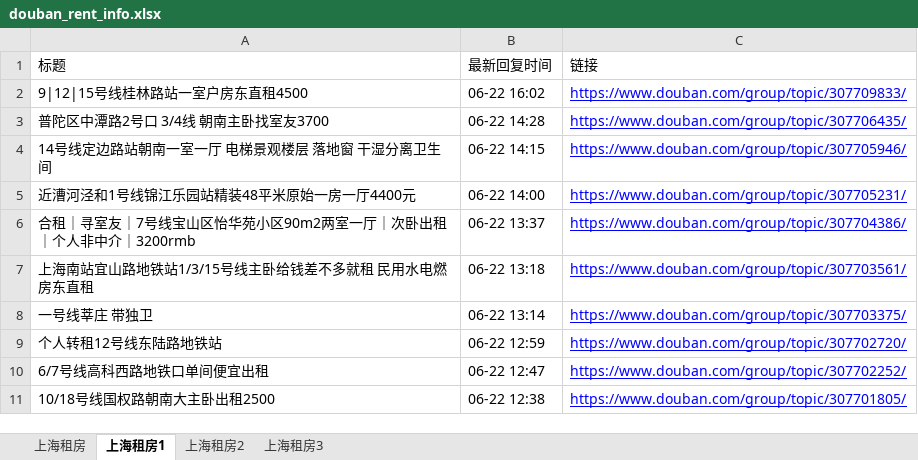
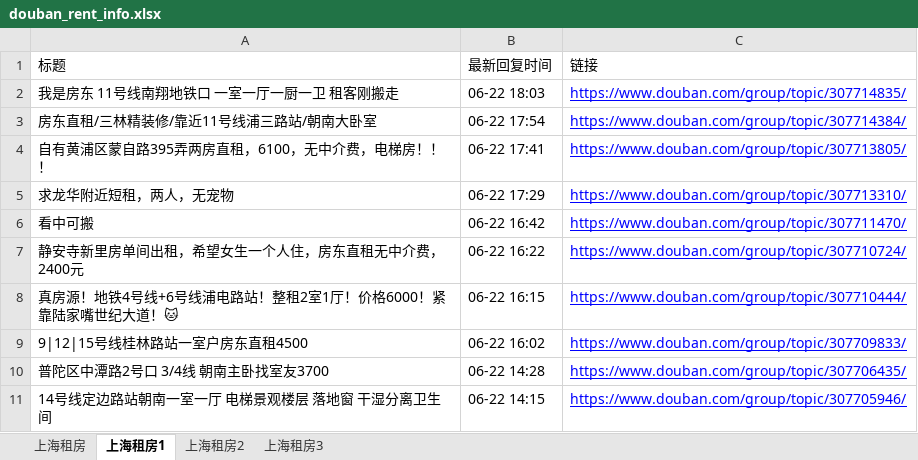
Before and after one commit to RyanShi0118/rent-info-crawler, an Excel workbook: douban_rent_info.xlsx, sheet 上海租房1, drawn as a sheet; only a part is shown; the shorter side is filled out with more unchanged rows; values as stored, in another font and other column widths than the file's, no borders; the diff names each change by its address in the sheet, - before the commit and + after, or states it on an @@ line.

```diff
--- a/douban_rent_info.xlsx (sheet 上海租房1)
+++ b/douban_rent_info.xlsx (sheet 上海租房1)
+row 2: 我是房东 11号线南翔地铁口 一室一厅一厨一卫 租客刚搬走 | 06-22 18:03 | https://www.douban.com/group/topic/307714835/
+row 3: 房东直租/三林精装修/靠近11号线浦三路站/朝南大卧室 | 06-22 17:54 | https://www.douban.com/group/topic/307714384/
+row 4: 自有黄浦区蒙自路395弄两房直租，6100，无中介费，电梯房！！！ | 06-22 17:41 | https://www.douban.com/group/topic/307713805/
+row 5: 求龙华附近短租，两人，无宠物 | 06-22 17:29 | https://www.douban.com/group/topic/307713310/
+row 6: 看中可搬 | 06-22 16:42 | https://www.douban.com/group/topic/307711470/
+row 7: 静安寺新里房单间出租，希望女生一个人住，房东直租无中介费，2400元 | 06-22 16:22 | https://www.douban.com/group/topic/307710724/
+row 8: 真房源！地铁4号线+6号线浦电路站！整租2室1厅！价格6000！紧靠陆家嘴世纪大道！🐱 | 06-22 16:15 | https://www.douban.com/group/topic/307710444/
```
Also changed, not shown: sheet 上海租房, sheet 上海租房2, sheet 上海租房3, filtered_rent_info.xlsx, 1 other file.
